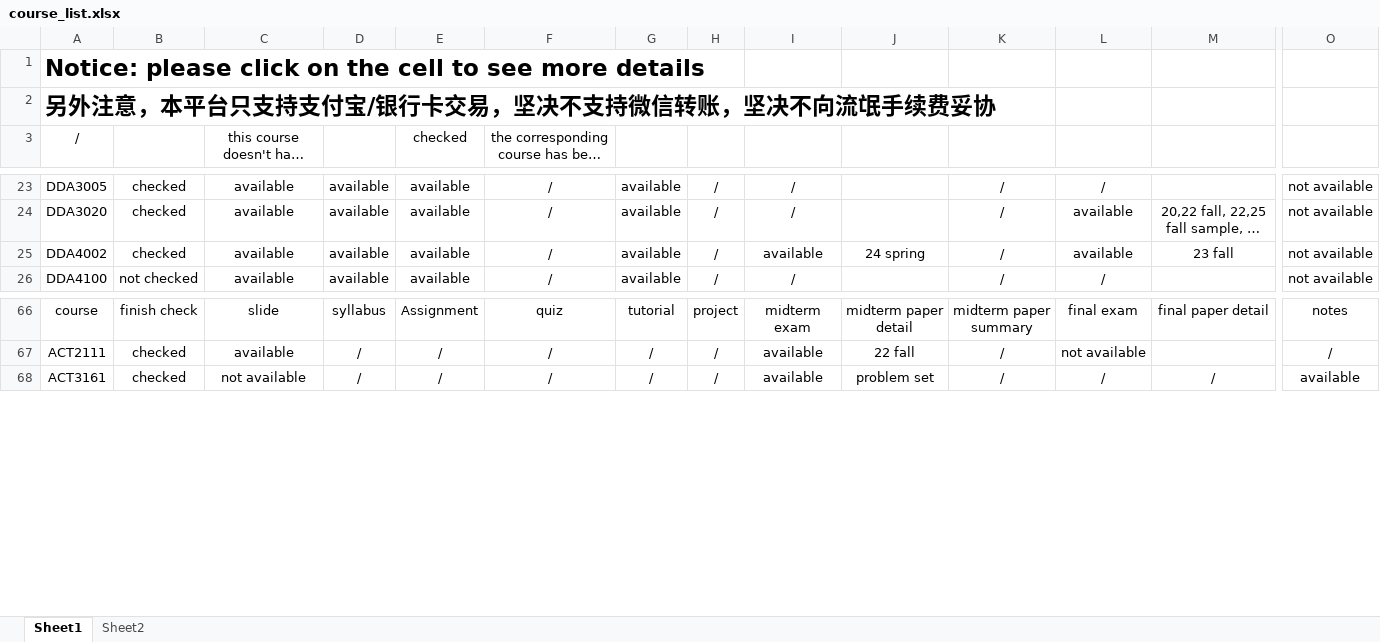
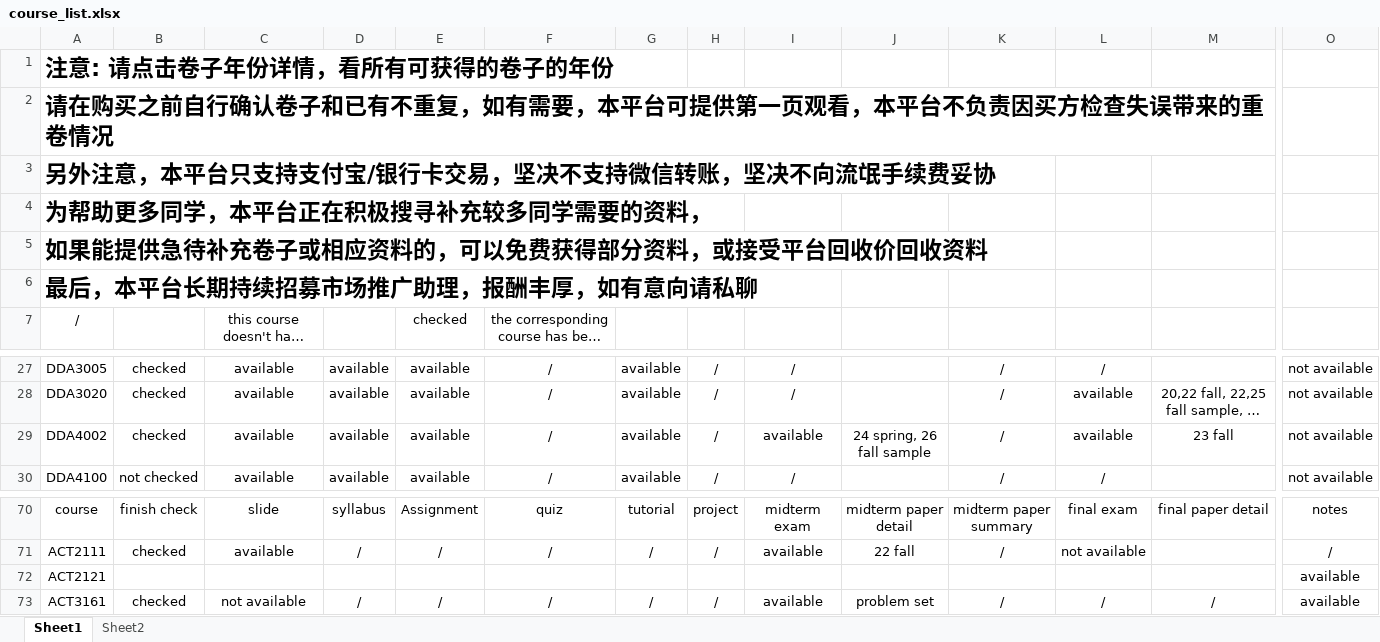
Before and after one commit to Louis-26/part-time-public-introduction-material, an Excel workbook: study_materials_sell/course_list.xlsx, sheet Sheet1, drawn as a sheet; only a part is shown, gaps mark what is left out; long unchanged cells end in …; values as stored, in another font and other column widths than the file's, no borders; charts and pictures and conditional formats not drawn; addresses are those after the commit; rows hold the shown columns only; the diff covers the shown part only; the diff names each change by its address in the sheet, - before the commit and + after, or states it on an @@ line.

```diff
--- a/study_materials_sell/course_list.xlsx (sheet Sheet1)
+++ b/study_materials_sell/course_list.xlsx (sheet Sheet1)
-A1: Notice: please click on the cell to see more details
+A1: 注意: 请点击卷子年份详情，看所有可获得的卷子的年份
+row 2: 请在购买之前自行确认卷子和已有不重复，如有需要，本平台可提供第一页观看，本平台不负责因买方检查失误带来的重卷情况
+row 4: 为帮助更多同学，本平台正在积极搜寻补充较多同学需要的资料，
+row 5: 如果能提供急待补充卷子或相应资料的，可以免费获得部分资料，或接受平台回收价回收资料
+row 6: 最后，本平台长期持续招募市场推广助理，报酬丰厚，如有意向请私聊
-J29: 24 spring
+J29: 24 spring, 26 fall sample
+row 72: ACT2121 |  |  |  |  |  |  |  |  |  |  |  |  | available
```
Also changed, not shown: 9 added rows, 3 removed rows and 5 edited cells elsewhere in this sheet.
